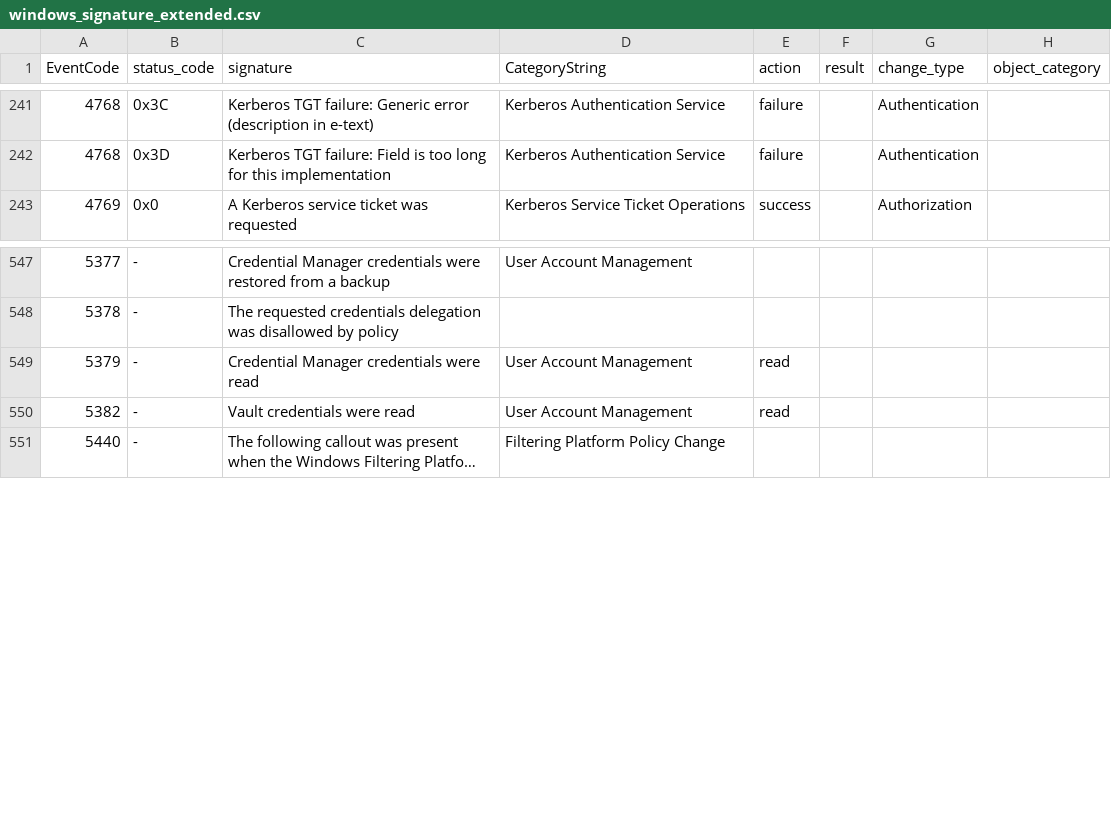
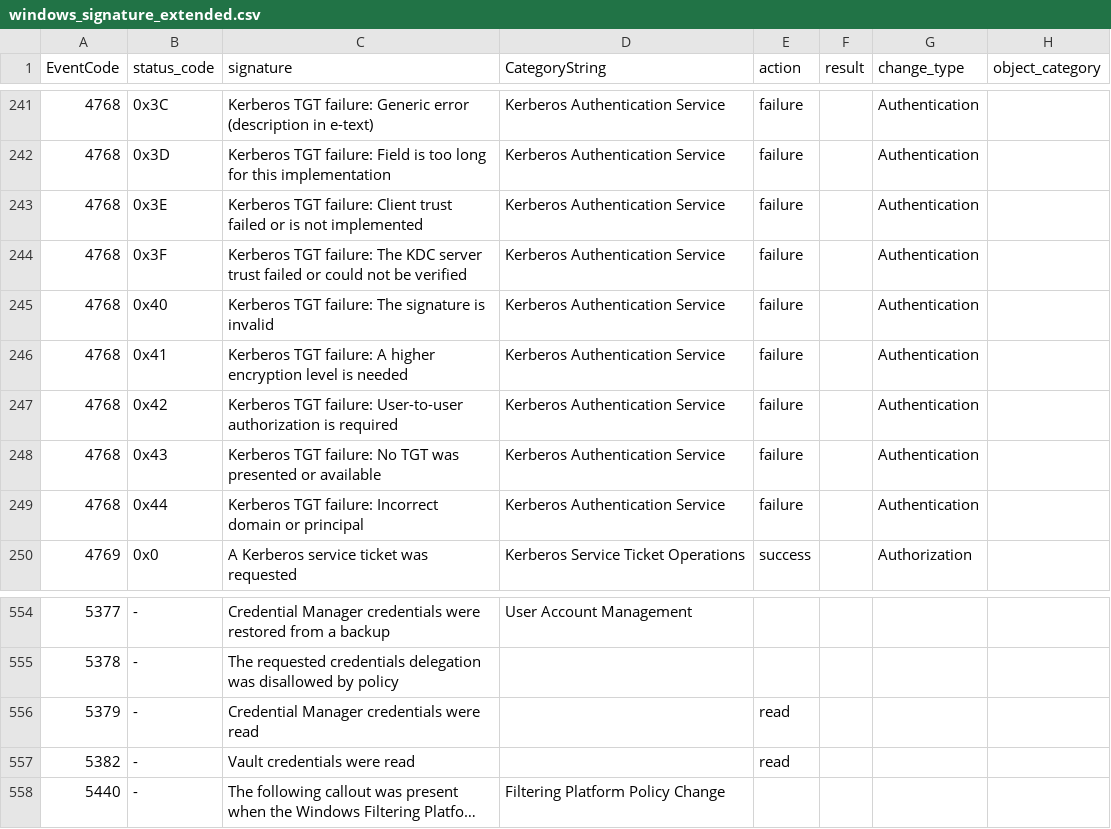
Before and after one commit to aholzel/SA_ESS_Windows, a CSV file: lookups/windows_signature_extended.csv, drawn as a sheet; only a part is shown, gaps mark what is left out; long unchanged cells end in …; addresses are those after the commit; the diff names each change by its address in the sheet, - before the commit and + after, or states it on an @@ line.

```diff
--- a/lookups/windows_signature_extended.csv
+++ b/lookups/windows_signature_extended.csv
+row 243: 4768 | 0x3E | Kerberos TGT failure: Client trust failed or is not implemented | Kerberos Authentication Service | failure |  | Authentication
+row 244: 4768 | 0x3F | Kerberos TGT failure: The KDC server trust failed or could not be verified | Kerberos Authentication Service | failure |  | Authentication
+row 245: 4768 | 0x40 | Kerberos TGT failure: The signature is invalid | Kerberos Authentication Service | failure |  | Authentication
+row 246: 4768 | 0x41 | Kerberos TGT failure: A higher encryption level is needed | Kerberos Authentication Service | failure |  | Authentication
+row 247: 4768 | 0x42 | Kerberos TGT failure: User-to-user authorization is required | Kerberos Authentication Service | failure |  | Authentication
+row 248: 4768 | 0x43 | Kerberos TGT failure: No TGT was presented or available | Kerberos Authentication Service | failure |  | Authentication
+row 249: 4768 | 0x44 | Kerberos TGT failure: Incorrect domain or principal | Kerberos Authentication Service | failure |  | Authentication
-D556:D557 (CategoryString): User Account Management
+D556:D557 (CategoryString): (empty)
```
Also changed, not shown: 4 other files.
